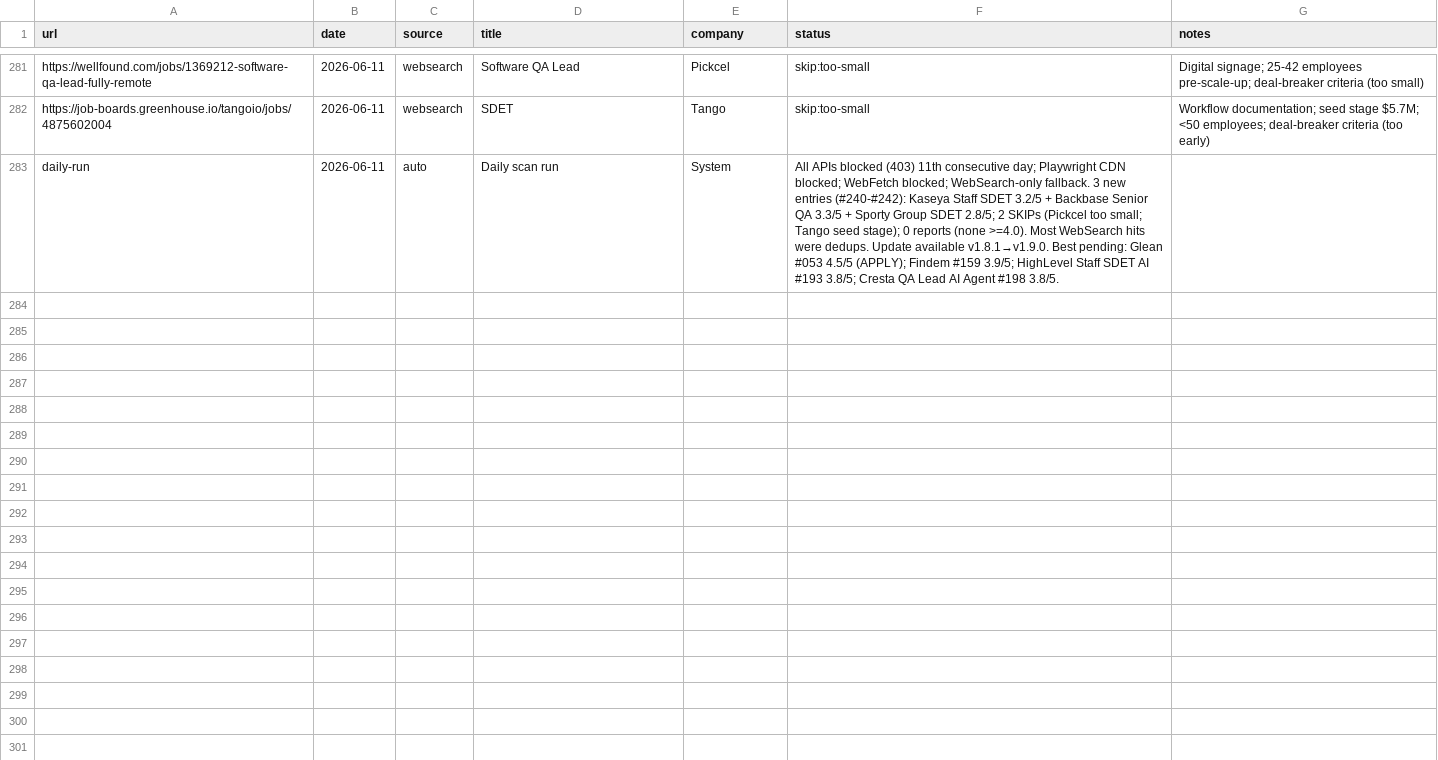
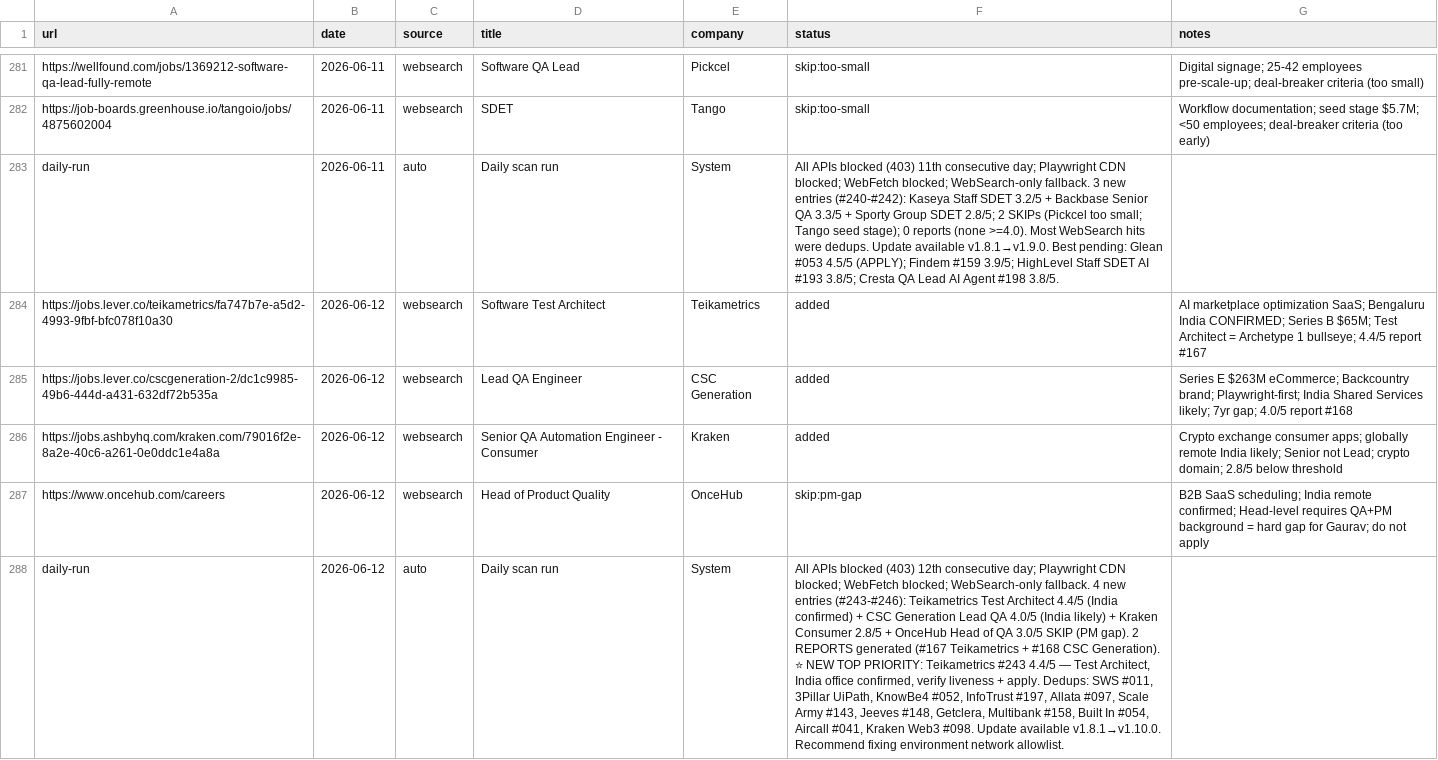
Before and after one commit to Gaurav-Khungar/career-ops, a TSV file: data/scan-history.tsv, drawn as a sheet; only a part is shown, gaps mark what is left out; the diff names each change by its address in the sheet, - before the commit and + after, or states it on an @@ line.

```diff
--- a/data/scan-history.tsv
+++ b/data/scan-history.tsv
+row 284: https://jobs.lever.co/teikametrics/fa747b7e-a5d2-4993-9fbf-bfc078f10a30 | 2026-06-12 | websearch | Software Test Architect | Teikametrics | added | AI marketplace optimization SaaS; Bengaluru India CONFIRMED; Series B $65M; Test Architect = Archetype 1 bullseye; 4.4/5 report #167
+row 285: https://jobs.lever.co/cscgeneration-2/dc1c9985-49b6-444d-a431-632df72b535a | 2026-06-12 | websearch | Lead QA Engineer | CSC Generation | added | Series E $263M eCommerce; Backcountry brand; Playwright-first; India Shared Services likely; 7yr gap; 4.0/5 report #168
+row 286: https://jobs.ashbyhq.com/kraken.com/79016f2e-8a2e-40c6-a261-0e0ddc1e4a8a | 2026-06-12 | websearch | Senior QA Automation Engineer - Consumer | Kraken | added | Crypto exchange consumer apps; globally remote India likely; Senior not Lead; crypto domain; 2.8/5 below threshold
+row 287: https://www.oncehub.com/careers | 2026-06-12 | websearch | Head of Product Quality | OnceHub | skip:pm-gap | B2B SaaS scheduling; India remote confirmed; Head-level requires QA+PM background = hard gap for Gaurav; do not apply
+row 288: daily-run | 2026-06-12 | auto | Daily scan run | System | All APIs blocked (403) 12th consecutive day; Playwright CDN blocked; WebFetch blocked; WebSearch-only fallback. 4 new entries (#243-#246): Teikametrics Test Architect 4.4/5 (India confirmed) + CSC Generation Lead QA 4.0/5 (India likely) + Kraken Consumer 2.8/5 + OnceHub Head of QA 3.0/5 SKIP (PM gap). 2 REPORTS generated (#167 Teikametrics + #168 CSC Generation). ⭐ NEW TOP PRIORITY: Teikametrics #243 4.4/5 — Test Architect, India office confirmed, verify liveness + apply. Dedups: SWS #011, 3Pillar UiPath, KnowBe4 #052, InfoTrust #197, Allata #097, Scale Army #143, Jeeves #148, Getclera, Multibank #158, Built In #054, Aircall #041, Kraken Web3 #098. Update available v1.8.1→v1.10.0. Recommend fixing environment network allowlist.
```
Also changed, not shown: 8 other files.
